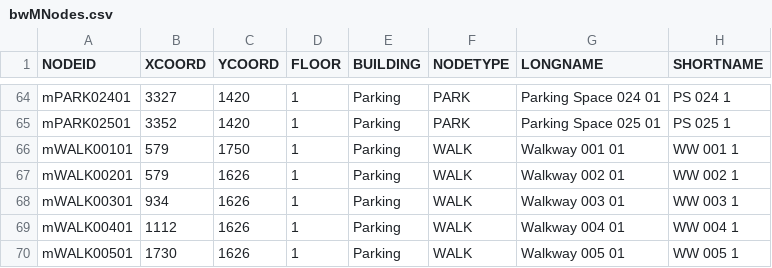
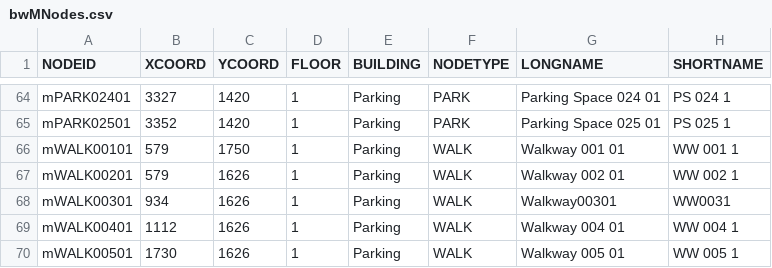
Before and after one commit to dacs30/software-engineering-project, a CSV file: data/bwMNodes.csv, drawn as a sheet; only a part is shown, gaps mark what is left out.

```diff
--- a/data/bwMNodes.csv
+++ b/data/bwMNodes.csv
@@ -67,3 +67,3 @@ mWALK00101,579,1750,1,Parking,WALK,Walkway 001 01,WW 001 1,
 mWALK00201,579,1626,1,Parking,WALK,Walkway 002 01,WW 002 1,
-mWALK00301,934,1626,1,Parking,WALK,Walkway 003 01,WW 003 1,
+mWALK00301,934,1626,1,Parking,WALK,Walkway00301,WW0031,
 mWALK00401,1112,1626,1,Parking,WALK,Walkway 004 01,WW 004 1,
```
Also changed, not shown: 1 other file.
